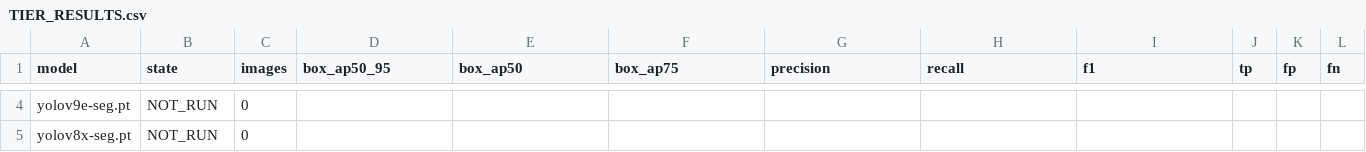
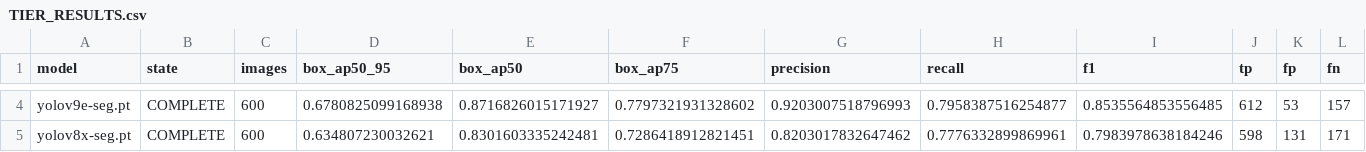
Before and after one commit to folklazy/YOLO_Large_Seg_CCTV600_Benchmark, a CSV file: metrics/TIER_RESULTS.csv, drawn as a sheet; only a part is shown, gaps mark what is left out; the diff covers the shown part only; the diff names each change by its address in the sheet, - before the commit and + after, or states it on an @@ line.

```diff
--- a/metrics/TIER_RESULTS.csv
+++ b/metrics/TIER_RESULTS.csv
-B4:B5 (state): NOT_RUN
+B4:B5 (state): COMPLETE
-C4:C5 (images): 0
+C4:C5 (images): 600
-D4 (box_ap50_95): (empty)
+D4 (box_ap50_95): 0.6780825099168938
-E4 (box_ap50): (empty)
+E4 (box_ap50): 0.8716826015171927
-F4 (box_ap75): (empty)
+F4 (box_ap75): 0.7797321931328602
-G4 (precision): (empty)
+G4 (precision): 0.9203007518796993
-H4 (recall): (empty)
+H4 (recall): 0.7958387516254877
-I4 (f1): (empty)
+I4 (f1): 0.8535564853556485
-J4 (tp): (empty)
+J4 (tp): 612
-K4 (fp): (empty)
+K4 (fp): 53
-L4 (fn): (empty)
+L4 (fn): 157
-D5 (box_ap50_95): (empty)
+D5 (box_ap50_95): 0.634807230032621
-E5 (box_ap50): (empty)
+E5 (box_ap50): 0.8301603335242481
-F5 (box_ap75): (empty)
+F5 (box_ap75): 0.7286418912821451
-G5 (precision): (empty)
+G5 (precision): 0.8203017832647462
-H5 (recall): (empty)
+H5 (recall): 0.7776332899869961
-I5 (f1): (empty)
+I5 (f1): 0.7983978638184246
-J5 (tp): (empty)
+J5 (tp): 598
-K5 (fp): (empty)
+K5 (fp): 131
-L5 (fn): (empty)
+L5 (fn): 171
```
Also changed, not shown: 50 edited cells elsewhere in this file, 3 other files.
